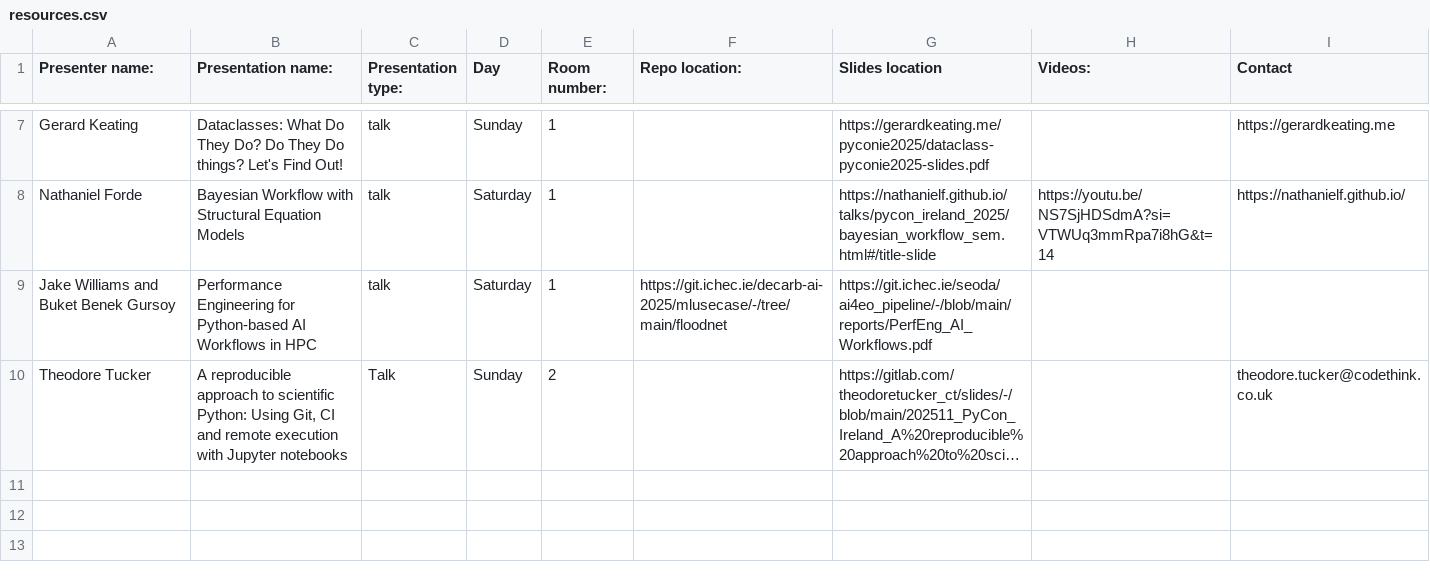
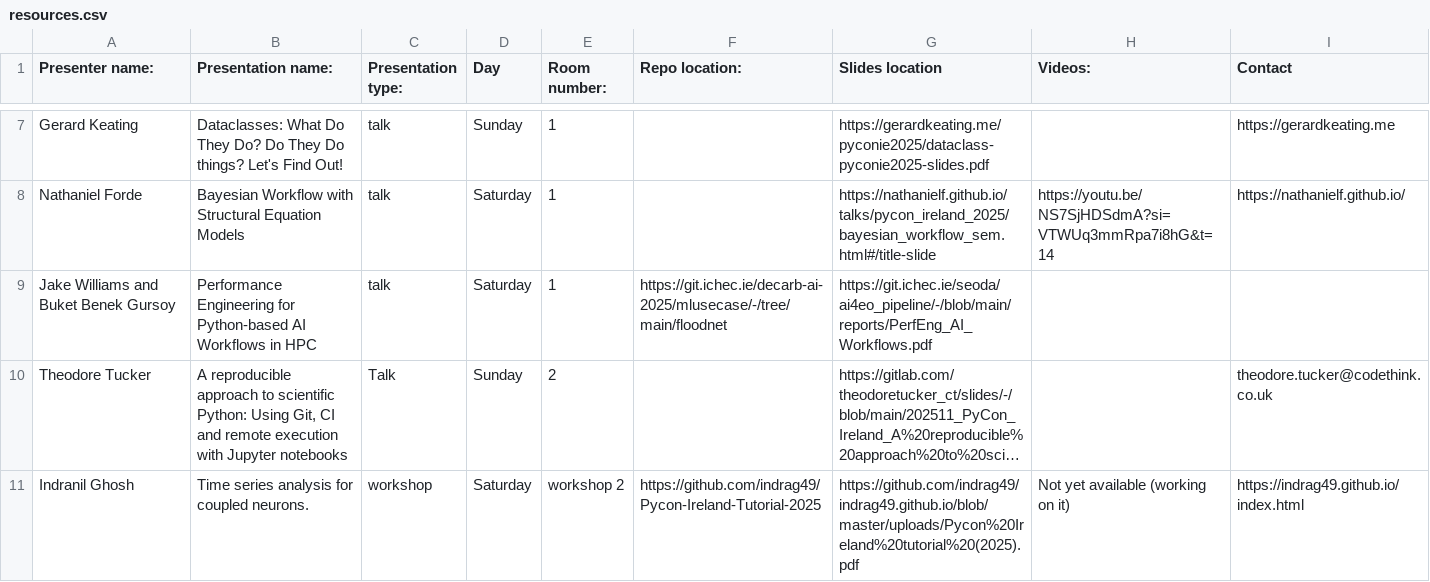
Before and after one commit to PythonIreland/python_ireland_event_resources, a CSV file: pycons/2025/resources.csv, drawn as a sheet; only a part is shown, gaps mark what is left out; long unchanged cells end in …; the diff names each change by its address in the sheet, - before the commit and + after, or states it on an @@ line.

Commit message:
Adding: Time series analysis for coupled neurons.

```diff
--- a/pycons/2025/resources.csv
+++ b/pycons/2025/resources.csv
+row 11: Indranil Ghosh | Time series analysis for coupled neurons. | workshop | Saturday | workshop 2 | https://github.com/indrag49/Pycon-Ireland-Tutorial-2025 | https://github.com/indrag49/indrag49.github.io/blob/master/uploads/Pycon%20Ireland%20tutorial%20(2025).pdf | Not yet available (working on it) | https://indrag49.github.io/index.html
```
